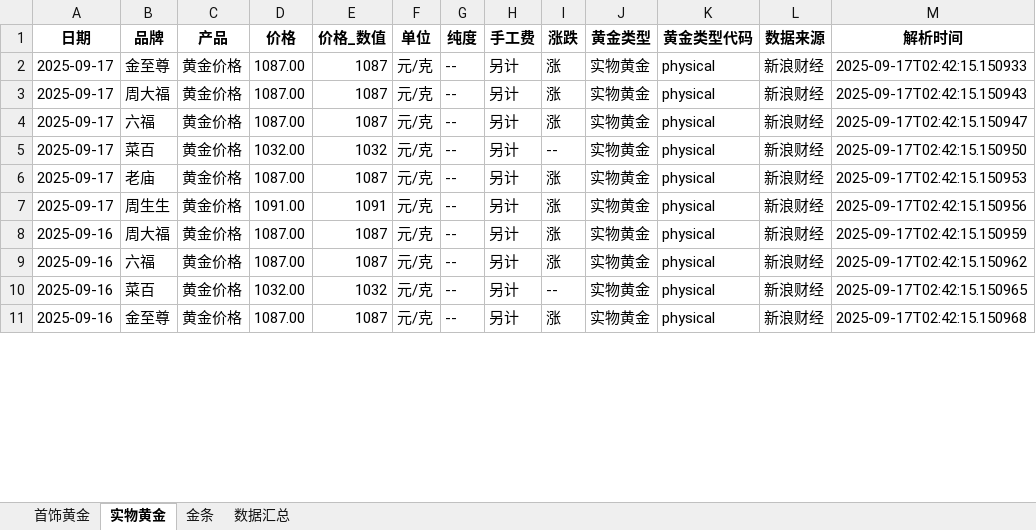
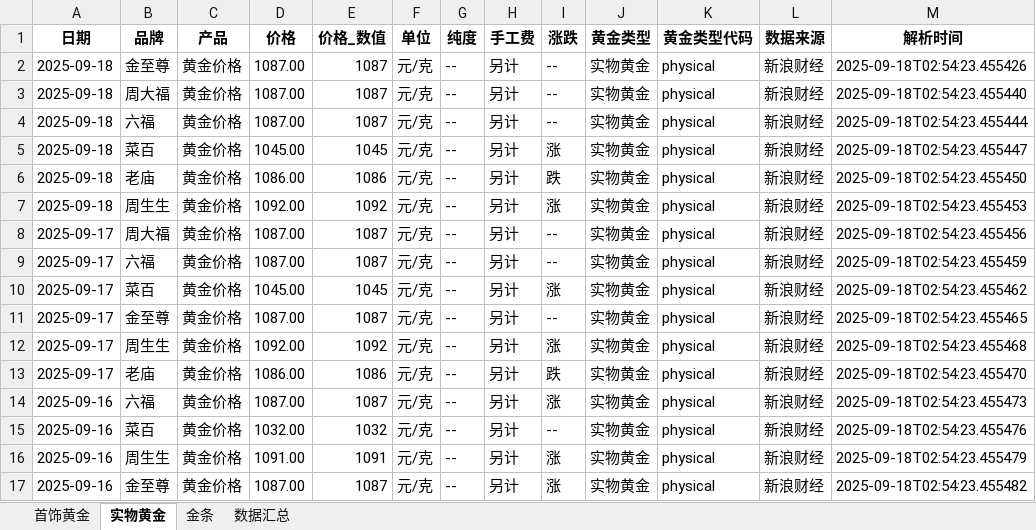
Before and after one commit to chengazhen/python-gold, an Excel workbook: combined_gold_data.xlsx, sheet 实物黄金, drawn as a sheet; only a part is shown; values as stored, in another font and other column widths than the file's, no borders; addresses are those after the commit; the diff covers the shown part only; the diff names each change by its address in the sheet, - before the commit and + after, or states it on an @@ line.

```diff
--- a/combined_gold_data.xlsx (sheet 实物黄金)
+++ b/combined_gold_data.xlsx (sheet 实物黄金)
-A2 (日期): 2025-09-17
+A2 (日期): 2025-09-18
-I2 (涨跌): 涨
+I2 (涨跌): --
-M2 (解析时间): 2025-09-17T02:42:15.150933
+M2 (解析时间): 2025-09-18T02:54:23.455426
+row 3: 2025-09-18 | 周大福 | 黄金价格 | 1087.00 | 1087 | 元/克 | -- | 另计 | -- | 实物黄金 | physical | 新浪财经 | 2025-09-18T02:54:23.455440
+row 4: 2025-09-18 | 六福 | 黄金价格 | 1087.00 | 1087 | 元/克 | -- | 另计 | -- | 实物黄金 | physical | 新浪财经 | 2025-09-18T02:54:23.455444
+row 5: 2025-09-18 | 菜百 | 黄金价格 | 1045.00 | 1045 | 元/克 | -- | 另计 | 涨 | 实物黄金 | physical | 新浪财经 | 2025-09-18T02:54:23.455447
+row 6: 2025-09-18 | 老庙 | 黄金价格 | 1086.00 | 1086 | 元/克 | -- | 另计 | 跌 | 实物黄金 | physical | 新浪财经 | 2025-09-18T02:54:23.455450
+row 7: 2025-09-18 | 周生生 | 黄金价格 | 1092.00 | 1092 | 元/克 | -- | 另计 | 涨 | 实物黄金 | physical | 新浪财经 | 2025-09-18T02:54:23.455453
-I8:I9 (涨跌): 涨
+I8:I9 (涨跌): --
-M8 (解析时间): 2025-09-17T02:42:15.150943
+M8 (解析时间): 2025-09-18T02:54:23.455456
-M9 (解析时间): 2025-09-17T02:42:15.150947
+M9 (解析时间): 2025-09-18T02:54:23.455459
-D10 (价格): 1032.00
+D10 (价格): 1045.00
-E10 (价格_数值): 1032
+E10 (价格_数值): 1045
-I10 (涨跌): --
+I10 (涨跌): 涨
-M10 (解析时间): 2025-09-17T02:42:15.150950
+M10 (解析时间): 2025-09-18T02:54:23.455462
-B11 (品牌): 老庙
+B11 (品牌): 金至尊
-I11 (涨跌): 涨
+I11 (涨跌): --
-M11 (解析时间): 2025-09-17T02:42:15.150953
+M11 (解析时间): 2025-09-18T02:54:23.455465
-D12 (价格): 1091.00
+D12 (价格): 1092.00
-E12 (价格_数值): 1091
+E12 (价格_数值): 1092
-M12 (解析时间): 2025-09-17T02:42:15.150956
+M12 (解析时间): 2025-09-18T02:54:23.455468
-A13 (日期): 2025-09-16
+A13 (日期): 2025-09-17
-B13 (品牌): 周大福
+B13 (品牌): 老庙
-D13 (价格): 1087.00
+D13 (价格): 1086.00
-E13 (价格_数值): 1087
+E13 (价格_数值): 1086
-I13 (涨跌): 涨
+I13 (涨跌): 跌
-M13 (解析时间): 2025-09-17T02:42:15.150959
+M13 (解析时间): 2025-09-18T02:54:23.455470
-M14 (解析时间): 2025-09-17T02:42:15.150962
+M14 (解析时间): 2025-09-18T02:54:23.455473
-M15 (解析时间): 2025-09-17T02:42:15.150965
+M15 (解析时间): 2025-09-18T02:54:23.455476
+row 16: 2025-09-16 | 周生生 | 黄金价格 | 1091.00 | 1091 | 元/克 | -- | 另计 | 涨 | 实物黄金 | physical | 新浪财经 | 2025-09-18T02:54:23.455479
-M17 (解析时间): 2025-09-17T02:42:15.150968
+M17 (解析时间): 2025-09-18T02:54:23.455482
```
Also changed, not shown: 6 removed rows and 86 edited cells elsewhere in this sheet, sheet 金条, sheet 首饰黄金, sheet 数据汇总, gold_bar_latest.xlsx, jewelry_gold_latest.xlsx, 11 other files.
